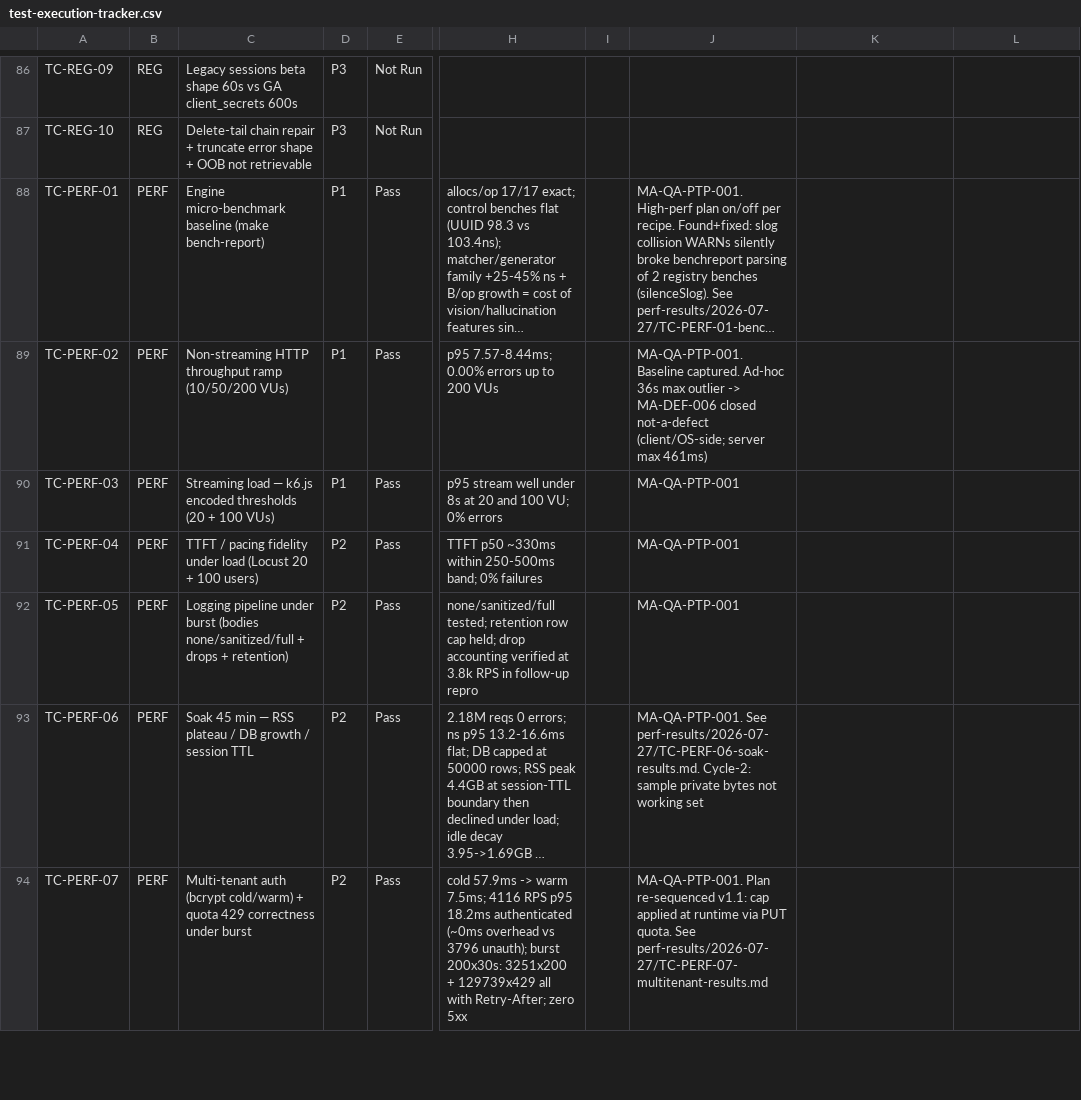
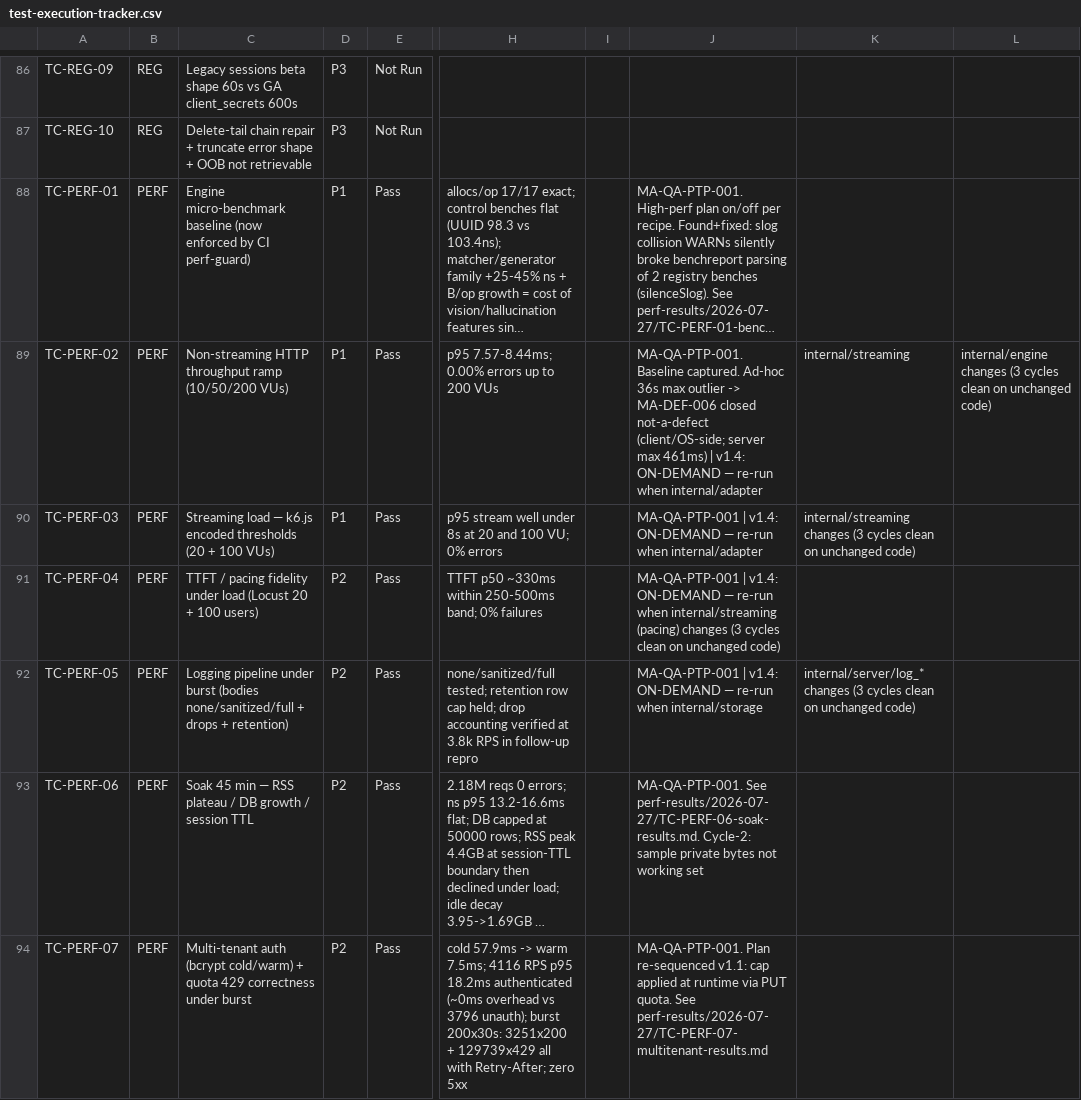
Before and after one commit to mockagents/mockagents, a CSV file: docs/qa/test-execution-tracker.csv, drawn as a sheet; only a part is shown, gaps mark what is left out; long unchanged cells end in …; the diff covers the shown part only; the diff names each change by its address in the sheet, - before the commit and + after, or states it on an @@ line.

```diff
--- a/docs/qa/test-execution-tracker.csv
+++ b/docs/qa/test-execution-tracker.csv
-C88: …micro-benchmark baseline (make bench-report)
+C88: …micro-benchmark baseline (now enforced by CI perf-guard)
-J89: …max 461ms)
+J89: …max 461ms) | v1.4: ON-DEMAND — re-run when internal/adapter
-K89: (empty)
+K89: internal/streaming
-L89: (empty)
+L89: internal/engine changes (3 cycles clean on unchanged code)
-J90: MA-QA-PTP-001
+J90: MA-QA-PTP-001 | v1.4: ON-DEMAND — re-run when internal/adapter
-K90: (empty)
+K90: internal/streaming changes (3 cycles clean on unchanged code)
-J91: MA-QA-PTP-001
+J91: MA-QA-PTP-001 | v1.4: ON-DEMAND — re-run when internal/streaming (pacing) changes (3 cycles clean on unchanged code)
-J92: MA-QA-PTP-001
+J92: MA-QA-PTP-001 | v1.4: ON-DEMAND — re-run when internal/storage
-K92: (empty)
+K92: internal/server/log_* changes (3 cycles clean on unchanged code)
```
Also changed, not shown: 9 edited cells elsewhere in this file, 1 other file.
